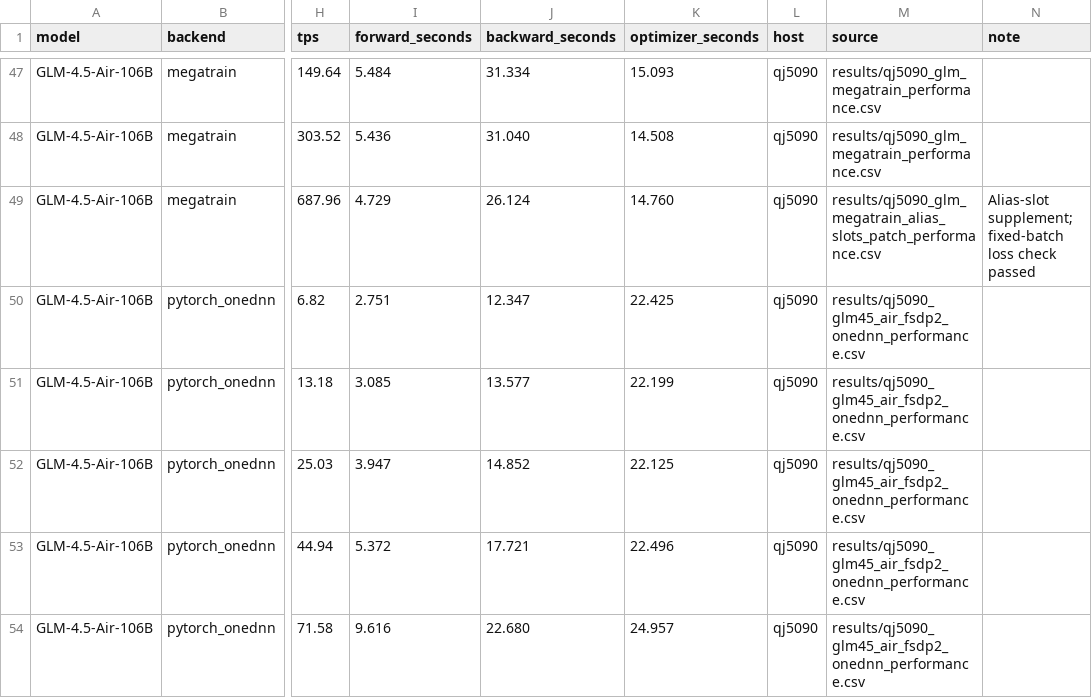
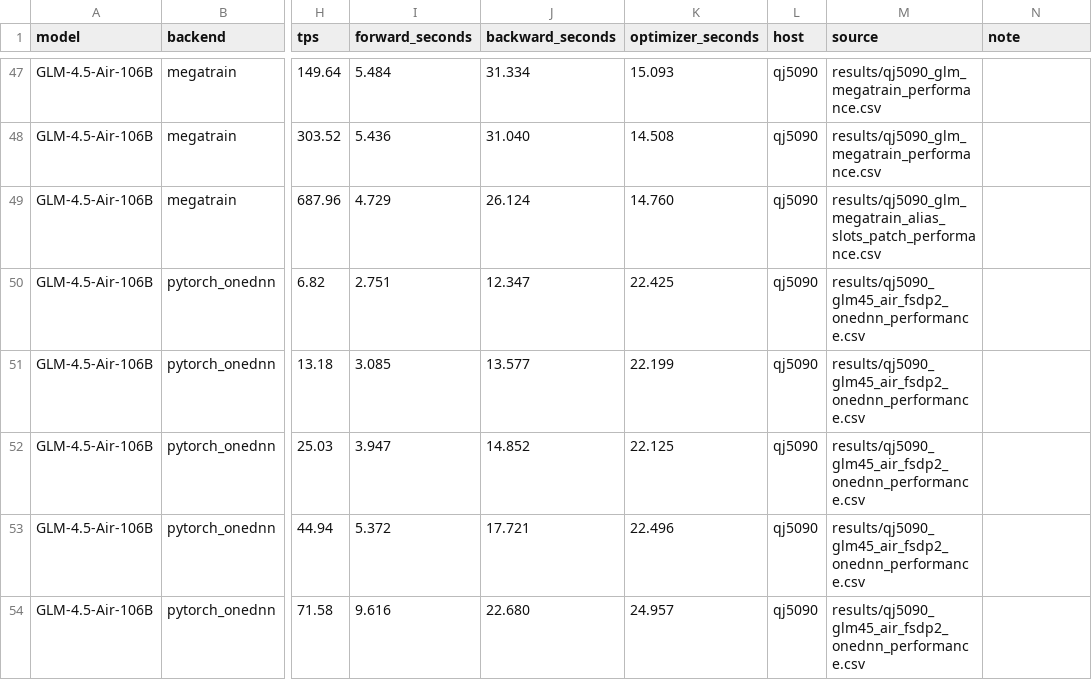
Before and after one commit to yyj6666667/10.10-benchmark, a CSV file: results/qj5090_figure9.csv, drawn as a sheet; only a part is shown, gaps mark what is left out; the diff names each change by its address in the sheet, - before the commit and + after, or states it on an @@ line.

Commit message:
Remove GLM 4K special figure annotation

```diff
--- a/results/qj5090_figure9.csv
+++ b/results/qj5090_figure9.csv
-N49 (note): Alias-slot supplement; fixed-batch loss check passed
+N49 (note): (empty)
```
Also changed, not shown: 3 other files.
